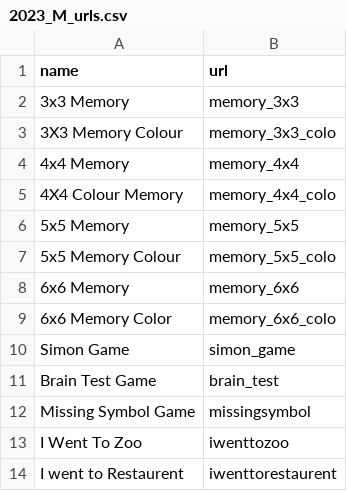
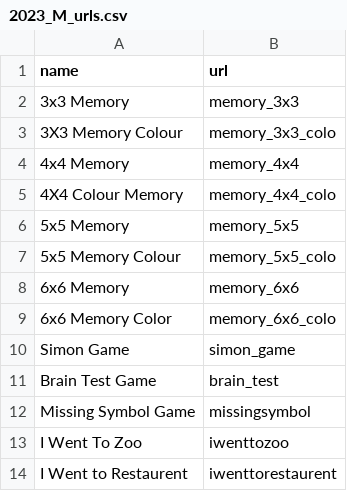
Before and after one commit to ZBSTPlus/NextGen, a CSV file: _data/2023_M_urls.csv, drawn as a sheet.

```diff
--- a/_data/2023_M_urls.csv
+++ b/_data/2023_M_urls.csv
@@ -13,2 +13,2 @@ Missing Symbol Game,missingsymbol
 I Went To Zoo,iwenttozoo
-I went to Restaurent,iwenttorestaurent
+I Went to Restaurent,iwenttorestaurent
```
Also changed, not shown: 3 other files.
